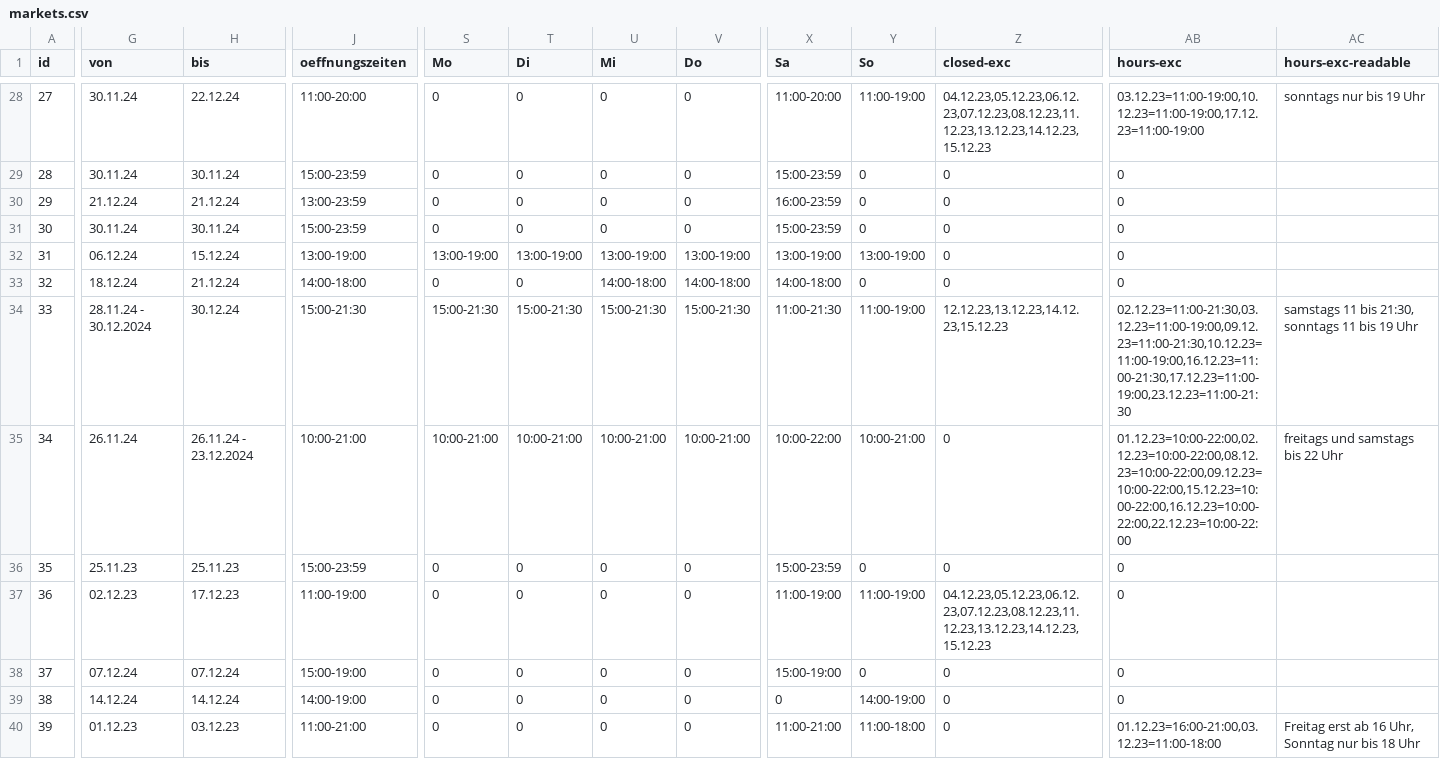
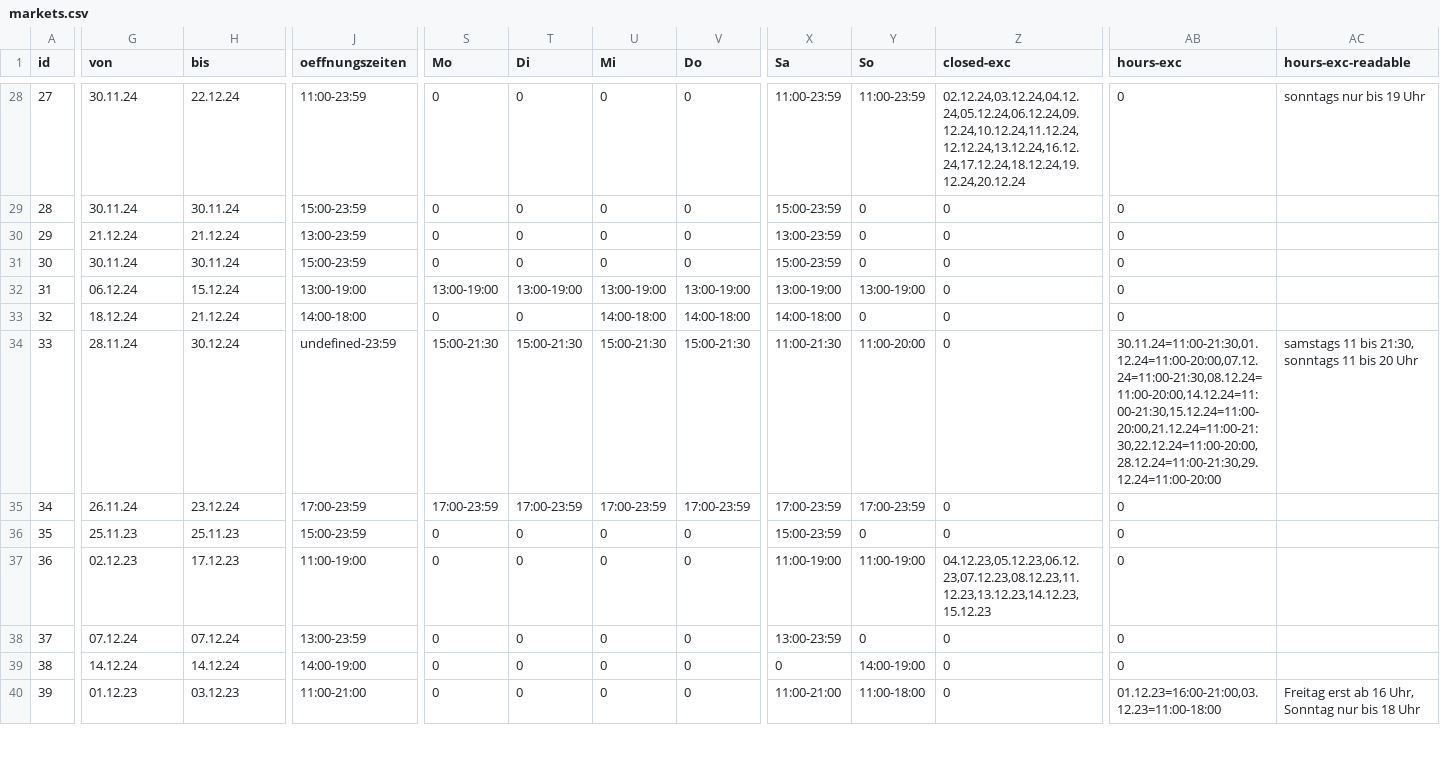
Before and after one commit to CodeforLeipzig/weihnachtsmarktkarte, a CSV file: public/markets.csv, drawn as a sheet; only a part is shown, gaps mark what is left out; the diff covers the shown part only; the diff names each change by its address in the sheet, - before the commit and + after, or states it on an @@ line.

```diff
--- a/public/markets.csv
+++ b/public/markets.csv
-J28 (oeffnungszeiten): 11:00-20:00
+J28 (oeffnungszeiten): 11:00-23:59
-X28 (Sa): 11:00-20:00
+X28 (Sa): 11:00-23:59
-Y28 (So): 11:00-19:00
+Y28 (So): 11:00-23:59
-Z28 (closed-exc): 04.12.23,05.12.23,06.12.23,07.12.23,08.12.23,11.12.23,13.12.23,14.12.23,15.12.23
+Z28 (closed-exc): 02.12.24,03.12.24,04.12.24,05.12.24,06.12.24,09.12.24,10.12.24,11.12.24,12.12.24,13.12.24,16.12.24,17.12.24,18.12.24,19.12.24,20.12.24
-AB28 (hours-exc): 03.12.23=11:00-19:00,10.12.23=11:00-19:00,17.12.23=11:00-19:00
+AB28 (hours-exc): 0
-X30 (Sa): 16:00-23:59
+X30 (Sa): 13:00-23:59
-G34 (von): 28.11.24 - 30.12.2024
+G34 (von): 28.11.24
-J34 (oeffnungszeiten): 15:00-21:30
+J34 (oeffnungszeiten): undefined-23:59
-Y34 (So): 11:00-19:00
+Y34 (So): 11:00-20:00
-Z34 (closed-exc): 12.12.23,13.12.23,14.12.23,15.12.23
+Z34 (closed-exc): 0
-AB34 (hours-exc): 02.12.23=11:00-21:30,03.12.23=11:00-19:00,09.12.23=11:00-21:30,10.12.23=11:00-19:00,16.12.23=11:00-21:30,17.12.23=11:00-19:00,23.12.23=11:00-21:30
+AB34 (hours-exc): 30.11.24=11:00-21:30,01.12.24=11:00-20:00,07.12.24=11:00-21:30,08.12.24=11:00-20:00,14.12.24=11:00-21:30,15.12.24=11:00-20:00,21.12.24=11:00-21:30,22.12.24=11:00-20:00,28.12.24=11:00-21:30,29.12.24=11:00-20:00
-AC34 (hours-exc-readable): samstags 11 bis 21:30, sonntags 11 bis 19 Uhr
+AC34 (hours-exc-readable): samstags 11 bis 21:30, sonntags 11 bis 20 Uhr
-H35 (bis): 26.11.24 - 23.12.2024
+H35 (bis): 23.12.24
-J35 (oeffnungszeiten): 10:00-21:00
+J35 (oeffnungszeiten): 17:00-23:59
-S35 (Mo): 10:00-21:00
+S35 (Mo): 17:00-23:59
-T35 (Di): 10:00-21:00
+T35 (Di): 17:00-23:59
-U35 (Mi): 10:00-21:00
+U35 (Mi): 17:00-23:59
-V35 (Do): 10:00-21:00
+V35 (Do): 17:00-23:59
-X35 (Sa): 10:00-22:00
+X35 (Sa): 17:00-23:59
-Y35 (So): 10:00-21:00
+Y35 (So): 17:00-23:59
-AB35 (hours-exc): 01.12.23=10:00-22:00,02.12.23=10:00-22:00,08.12.23=10:00-22:00,09.12.23=10:00-22:00,15.12.23=10:00-22:00,16.12.23=10:00-22:00,22.12.23=10:00-22:00
+AB35 (hours-exc): 0
-AC35 (hours-exc-readable): freitags und samstags bis 22 Uhr
+AC35 (hours-exc-readable): (empty)
-J38 (oeffnungszeiten): 15:00-19:00
+J38 (oeffnungszeiten): 13:00-23:59
-X38 (Sa): 15:00-19:00
+X38 (Sa): 13:00-23:59
```
Also changed, not shown: 105 edited cells elsewhere in this file, scraper/markets.csv, 8 other files.
